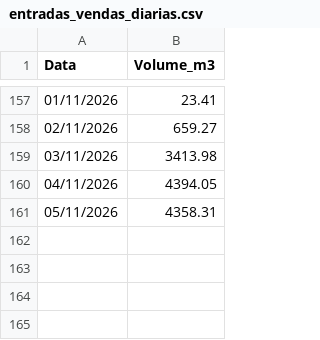
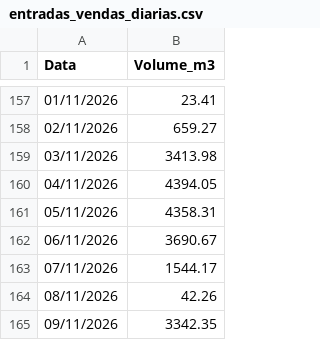
Before and after one commit to mwbm07/mtgas-dashboard-gn, a CSV file: data/entradas_vendas_diarias.csv, drawn as a sheet; only a part is shown, gaps mark what is left out; the diff names each change by its address in the sheet, - before the commit and + after, or states it on an @@ line.

Commit message:
Update entradas_vendas_diarias.csv

```diff
--- a/data/entradas_vendas_diarias.csv
+++ b/data/entradas_vendas_diarias.csv
+row 162: 06/11/2026 | 3690.67
+row 163: 07/11/2026 | 1544.17
+row 164: 08/11/2026 | 42.26
+row 165: 09/11/2026 | 3342.35
```
